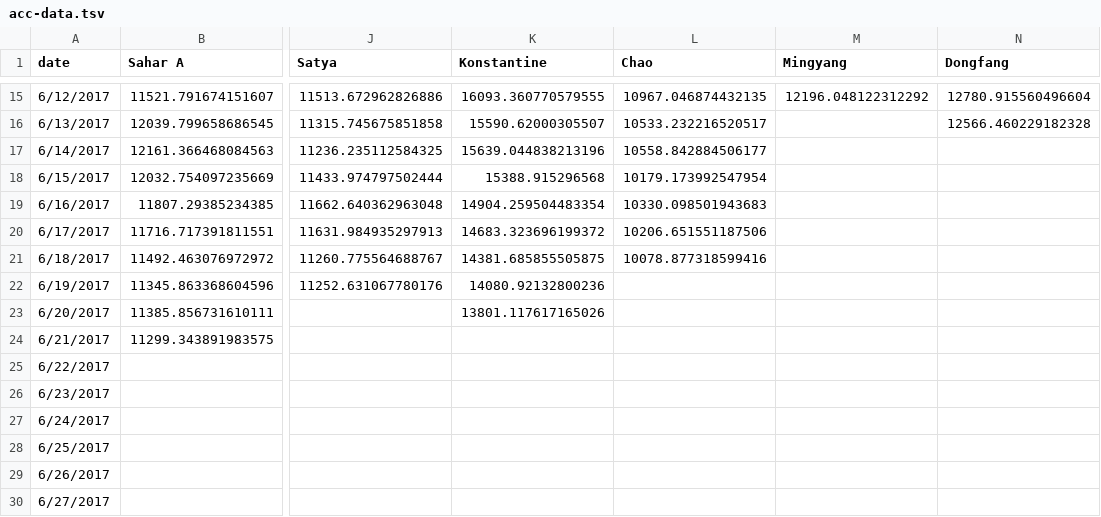
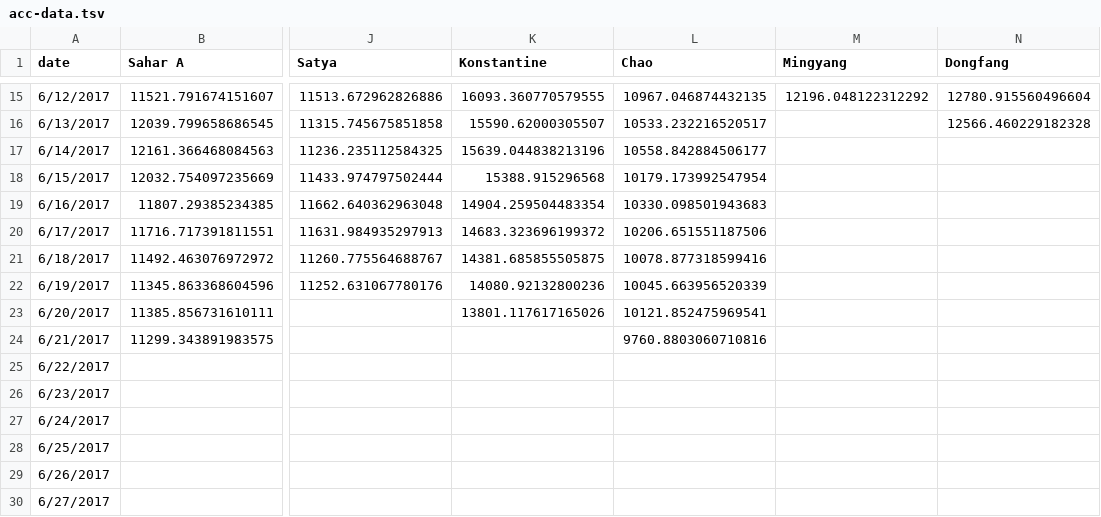
Before and after one commit to synchronization/challenge, a TSV file: acc-data.tsv, drawn as a sheet; only a part is shown, gaps mark what is left out; the diff names each change by its address in the sheet, - before the commit and + after, or states it on an @@ line.

```diff
--- a/acc-data.tsv
+++ b/acc-data.tsv
-L22 (Chao): (empty)
+L22 (Chao): 10045.663956520339
-L23 (Chao): (empty)
+L23 (Chao): 10121.852475969541
-L24 (Chao): (empty)
+L24 (Chao): 9760.8803060710816
```
Also changed, not shown: Challenge.csv.
